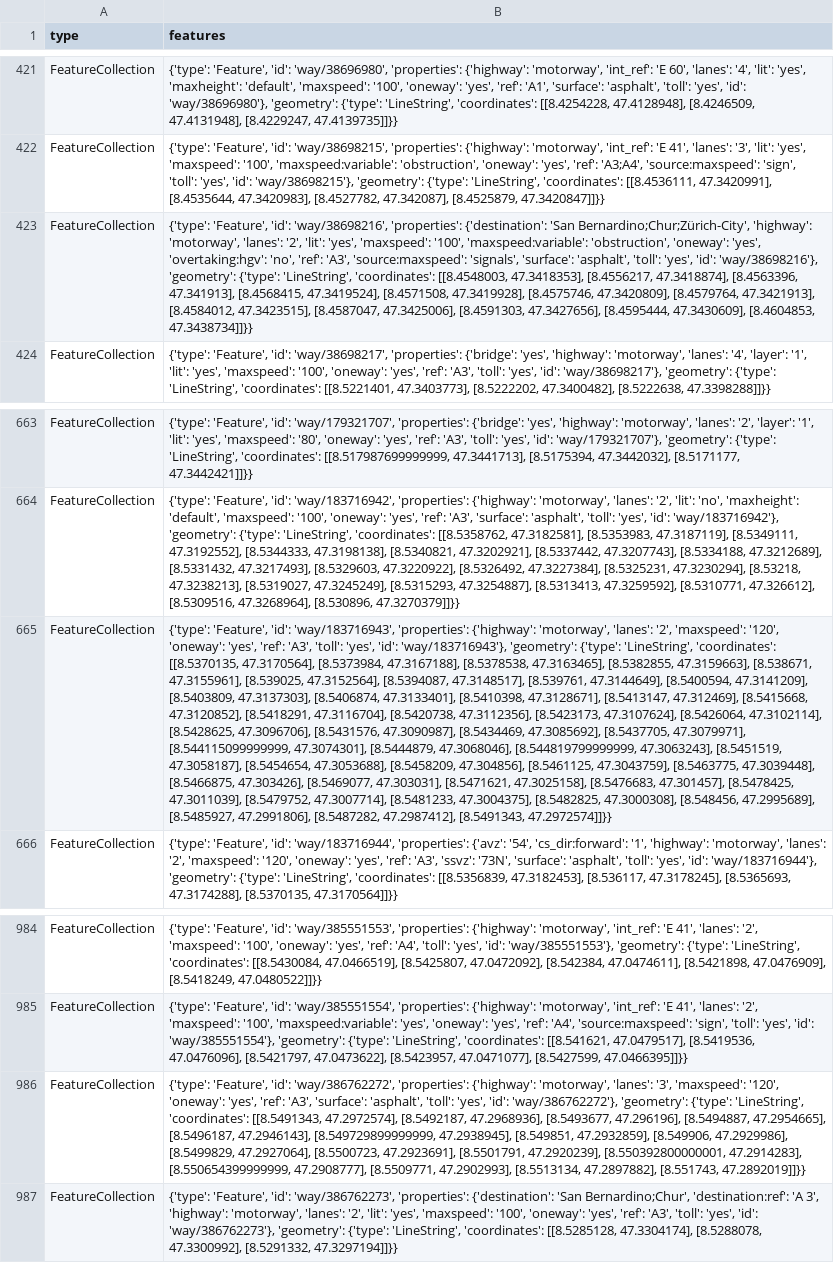
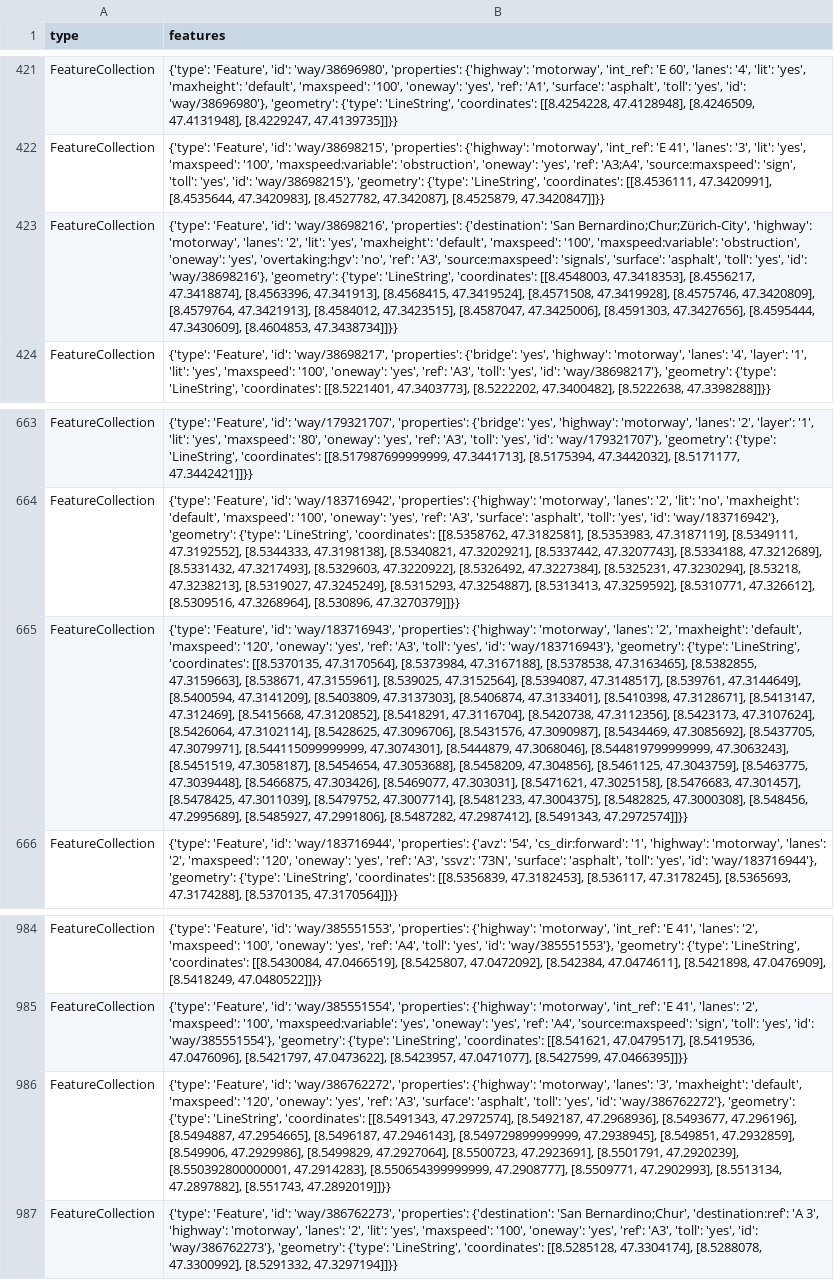
Before and after one commit to chnuessli/elz-data, a CSV file: data/csv/highway/motorway/motorway_dispo_srz.csv, drawn as a sheet; only a part is shown, gaps mark what is left out; the diff names each change by its address in the sheet, - before the commit and + after, or states it on an @@ line.

```diff
--- a/data/csv/highway/motorway/motorway_dispo_srz.csv
+++ b/data/csv/highway/motorway/motorway_dispo_srz.csv
-B423 (features): …'lit': 'yes', 'maxspeed': '100',…
+B423 (features): …'lit': 'yes', 'maxheight': 'default', 'maxspeed': '100',…
-B665 (features): …'lanes': '2', 'maxspeed': '120',…
+B665 (features): …'lanes': '2', 'maxheight': 'default', 'maxspeed': '120',…
-B986 (features): …'lanes': '3', 'maxspeed': '120',…
+B986 (features): …'lanes': '3', 'maxheight': 'default', 'maxspeed': '120',…
```
Also changed, not shown: data/csv/access/gates/gates_kt_zh.csv, data/csv/kindergarten/kindergarten_dispo_srz.csv, 6 other files.
